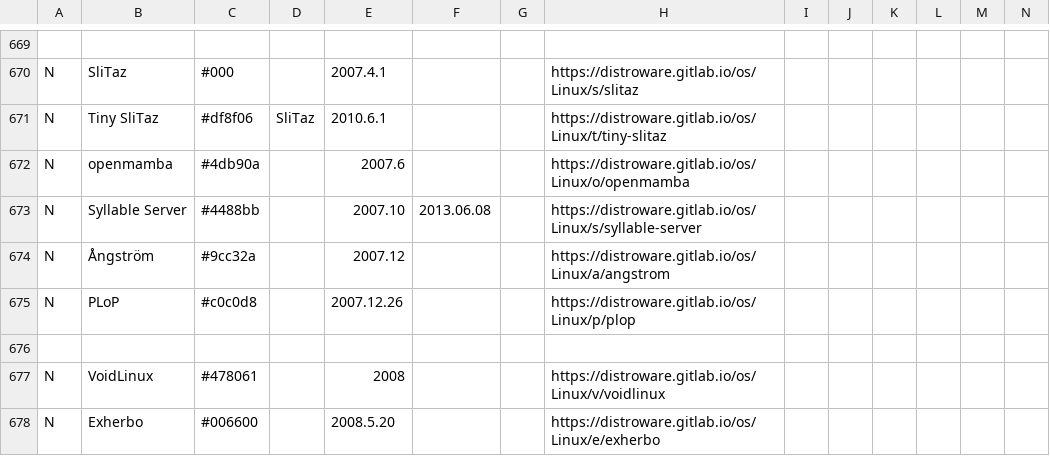
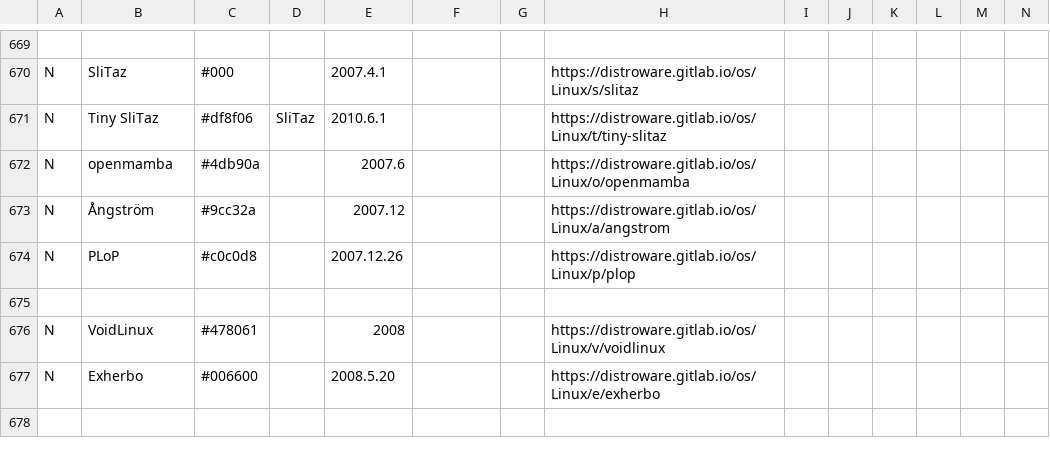
Before and after one commit to FabioLolix/fucina-timelines, a CSV file: ltd_opinionated_1/ldt.csv, drawn as a sheet; only a part is shown, gaps mark what is left out; the shorter side is filled out with more unchanged rows; rows hold the shown columns only; the diff names each change by its address in the sheet, - before the commit and + after, or states it on an @@ line.

Commit message:
Remove discontinued Syllable Server

```diff
--- a/ltd_opinionated_1/ldt.csv
+++ b/ltd_opinionated_1/ldt.csv
-row 673: N | Syllable Server | #4488bb |  | 2007.10 | 2013.06.08 |  | https://distroware.gitlab.io/os/Linux/s/syllable-server
```
